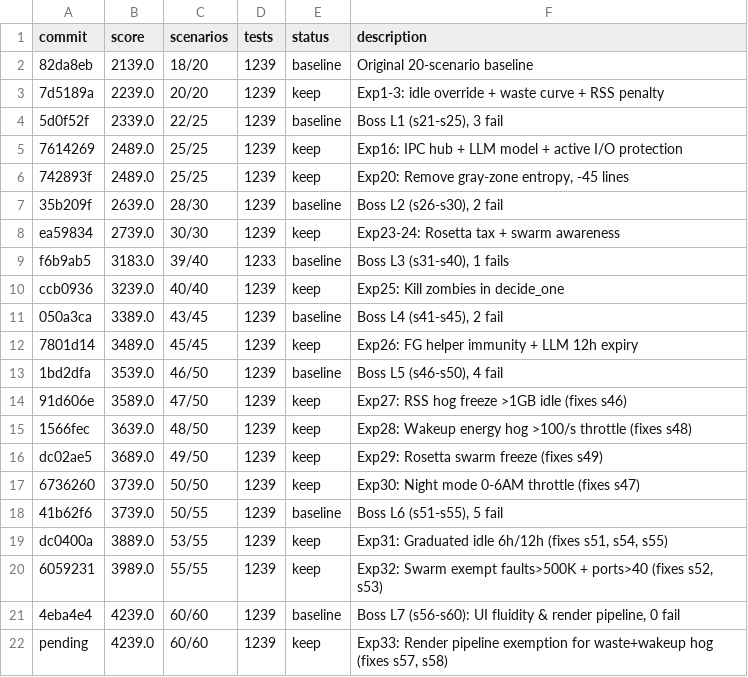
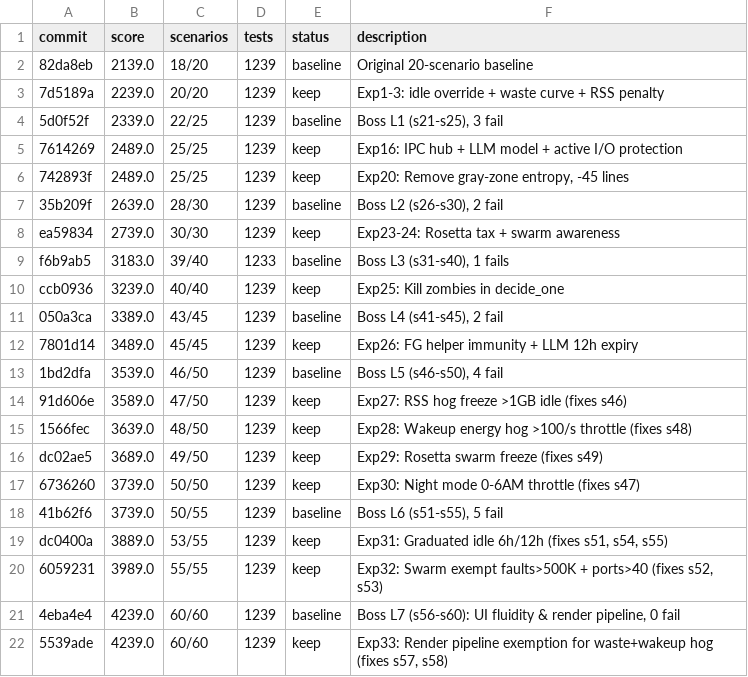
Before and after one commit to Eduardo13x/apollo-silicon-reactor, a TSV file: autoresearch/results.tsv, drawn as a sheet.

```diff
--- a/autoresearch/results.tsv
+++ b/autoresearch/results.tsv
@@ -21,2 +21,2 @@ dc0400a	3889.0	53/55	1239	keep	Exp31: Graduated idle 6h/12h (fixes s51, s54, s55
 4eba4e4	4239.0	60/60	1239	baseline	Boss L7 (s56-s60): UI fluidity & render pipeline, 0 fail
-pending	4239.0	60/60	1239	keep	Exp33: Render pipeline exemption for waste+wakeup hog (fixes s57, s58)
+5539ade	4239.0	60/60	1239	keep	Exp33: Render pipeline exemption for waste+wakeup hog (fixes s57, s58)
```
